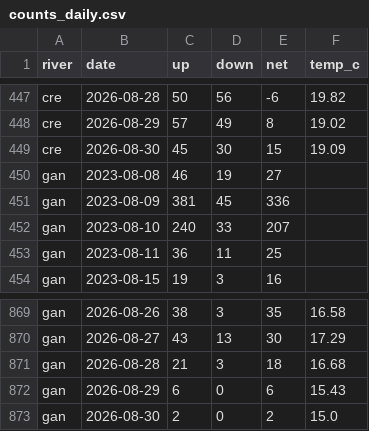
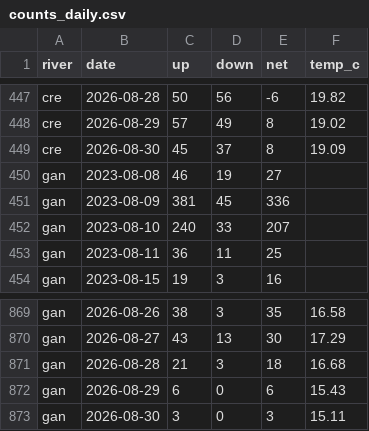
Before and after one commit to tomgrizz/guess-the-run, a CSV file: data/counts_daily.csv, drawn as a sheet; only a part is shown, gaps mark what is left out.

```diff
--- a/data/counts_daily.csv
+++ b/data/counts_daily.csv
@@ -448,3 +448,3 @@ cre,2026-08-28,50,56,-6,19.82
 cre,2026-08-29,57,49,8,19.02
-cre,2026-08-30,45,30,15,19.09
+cre,2026-08-30,45,37,8,19.09
 gan,2023-08-08,46,19,27,
@@ -872,2 +872,2 @@ gan,2026-08-28,21,3,18,16.68
 gan,2026-08-29,6,0,6,15.43
-gan,2026-08-30,2,0,2,15.0
+gan,2026-08-30,3,0,3,15.11
```
Also changed, not shown: 1 other file.
